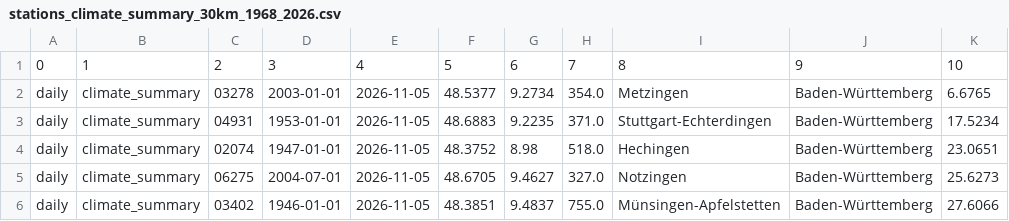
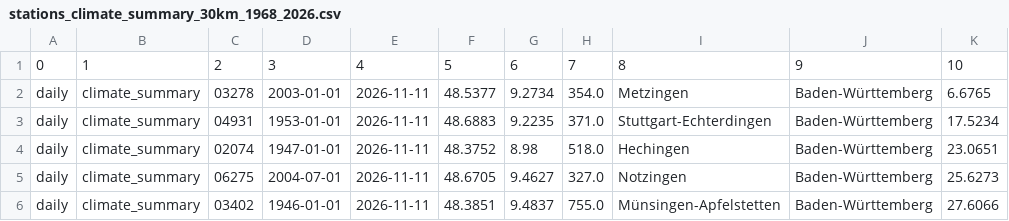
Before and after one commit to kessikessi/DS500_Neckpred, a CSV file: data/intermediate/stations_climate_summary_30km_1968_2026.csv, drawn as a sheet.

```diff
--- a/data/intermediate/stations_climate_summary_30km_1968_2026.csv
+++ b/data/intermediate/stations_climate_summary_30km_1968_2026.csv
@@ -1,6 +1,6 @@
 0,1,2,3,4,5,6,7,8,9,10
-daily,climate_summary,03278,2003-01-01,2026-11-05,48.5377,9.2734,354.0,Metzingen,Baden-Württemberg,6.6765
-daily,climate_summary,04931,1953-01-01,2026-11-05,48.6883,9.2235,371.0,Stuttgart-Echterdingen,Baden-Württemberg,17.5234
-daily,climate_summary,02074,1947-01-01,2026-11-05,48.3752,8.98,518.0,Hechingen,Baden-Württemberg,23.0651
-daily,climate_summary,06275,2004-07-01,2026-11-05,48.6705,9.4627,327.0,Notzingen,Baden-Württemberg,25.6273
-daily,climate_summary,03402,1946-01-01,2026-11-05,48.3851,9.4837,755.0,Münsingen-Apfelstetten,Baden-Württemberg,27.6066
+daily,climate_summary,03278,2003-01-01,2026-11-11,48.5377,9.2734,354.0,Metzingen,Baden-Württemberg,6.6765
+daily,climate_summary,04931,1953-01-01,2026-11-11,48.6883,9.2235,371.0,Stuttgart-Echterdingen,Baden-Württemberg,17.5234
+daily,climate_summary,02074,1947-01-01,2026-11-11,48.3752,8.98,518.0,Hechingen,Baden-Württemberg,23.0651
+daily,climate_summary,06275,2004-07-01,2026-11-11,48.6705,9.4627,327.0,Notzingen,Baden-Württemberg,25.6273
+daily,climate_summary,03402,1946-01-01,2026-11-11,48.3851,9.4837,755.0,Münsingen-Apfelstetten,Baden-Württemberg,27.6066
```
Also changed, not shown: data/intermediate/stations_climate_summary_50km_1968_2026.csv, 34 other files.
